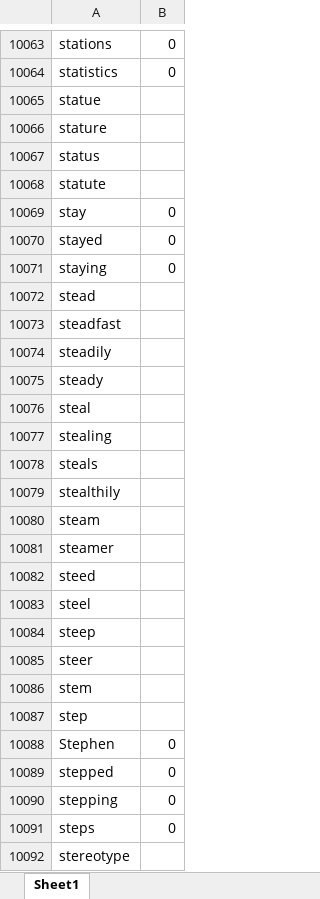
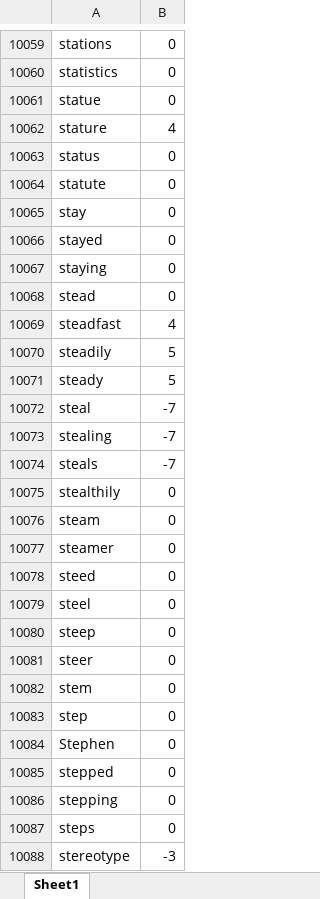
Before and after one commit to dhaval-khatri1996/sentiment-analysis-using-python, an Excel workbook: dataset.xlsx, sheet Sheet1, drawn as a sheet; only a part is shown, gaps mark what is left out; values as stored, in another font and other column widths than the file's, no borders; addresses are those after the commit; the diff covers the shown part only; the diff names each change by its address in the sheet, - before the commit and + after, or states it on an @@ line.

```diff
--- a/dataset.xlsx (sheet Sheet1)
+++ b/dataset.xlsx (sheet Sheet1)
-B10061: (empty)
+B10061: 0
-B10062: (empty)
+B10062: 4
-B10063:B10064: (empty)
+B10063:B10064: 0
-B10068: (empty)
+B10068: 0
-B10069: (empty)
+B10069: 4
-B10070:B10071: (empty)
+B10070:B10071: 5
-B10072:B10074: (empty)
+B10072:B10074: -7
-B10075:B10083: (empty)
+B10075:B10083: 0
-B10088: (empty)
+B10088: -3
```
Also changed, not shown: 3 added rows, 11 removed rows, 47 moved rows and 1065 edited cells elsewhere in this sheet, formulas that keep their value.
